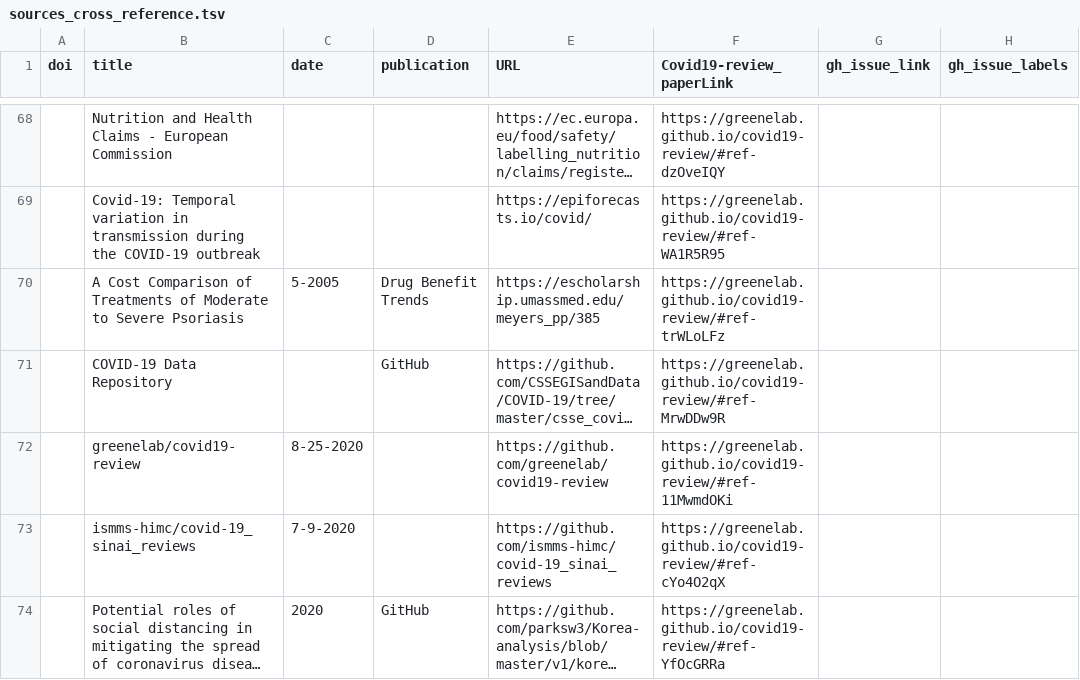
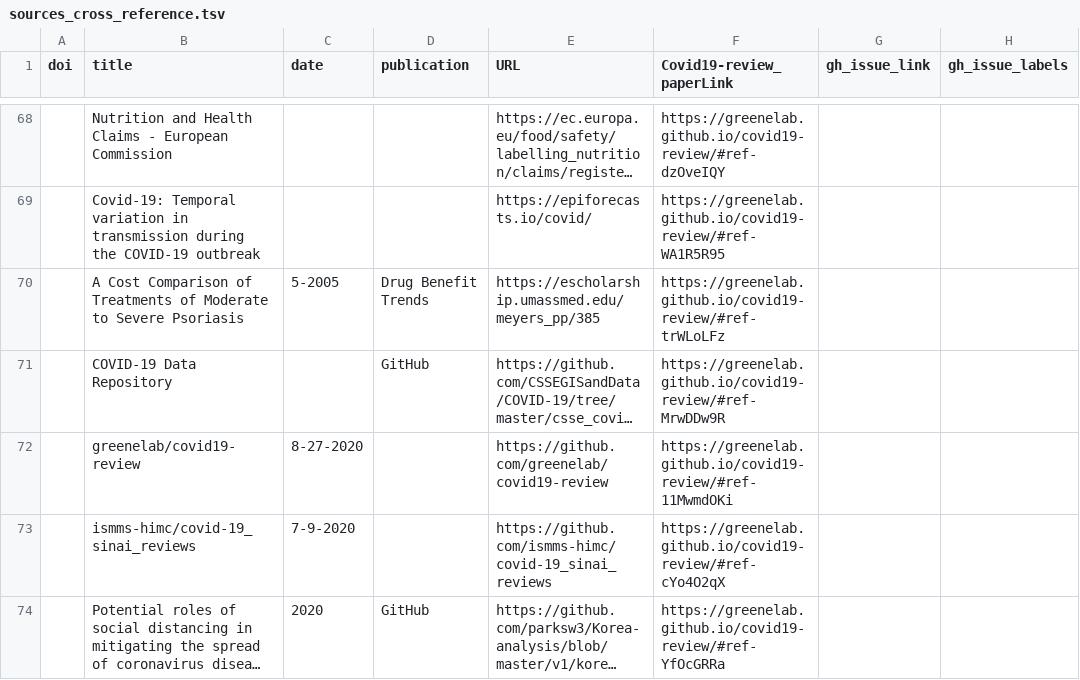
Before and after one commit to greenelab/covid19-review, a TSV file: sources_cross_reference.tsv, drawn as a sheet; only a part is shown, gaps mark what is left out; long unchanged cells end in …; the diff covers the shown part only; the diff names each change by its address in the sheet, - before the commit and + after, or states it on an @@ line.

```diff
--- a/sources_cross_reference.tsv
+++ b/sources_cross_reference.tsv
-C72 (date): 8-25-2020
+C72 (date): 8-27-2020
```
Also changed, not shown: 9 added rows and 5 edited cells elsewhere in this file, 6 other files.
